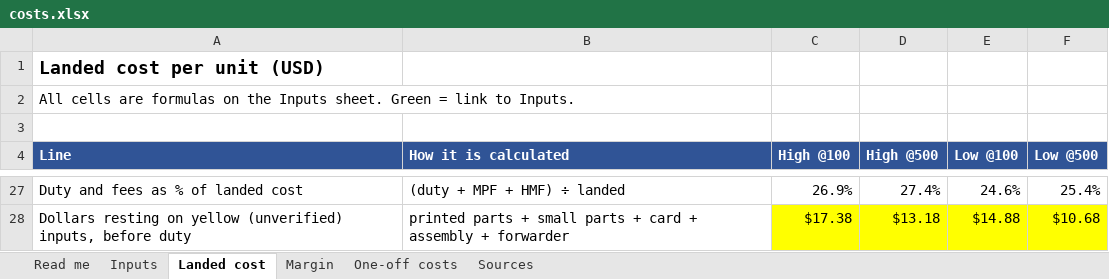
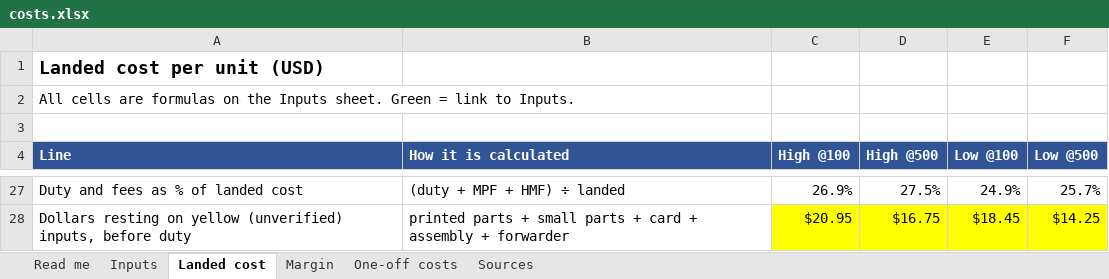
Before and after one commit to gilrvrv-design/Duet, an Excel workbook: sourcing/costs.xlsx, sheet Landed cost, drawn as a sheet; only a part is shown, gaps mark what is left out; values as stored, in another font and other column widths than the file's, no borders; the diff covers the shown part only; the diff names each change by its address in the sheet, - before the commit and + after, or states it on an @@ line.

```diff
--- a/sourcing/costs.xlsx (sheet Landed cost)
+++ b/sourcing/costs.xlsx (sheet Landed cost)
-D27 (High @500): 27.4%
+D27 (High @500): 27.5%
-E27 (Low @100): 24.6%
+E27 (Low @100): 24.9%
-F27 (Low @500): 25.4%
+F27 (Low @500): 25.7%
-C28 (High @100): $17.38
+C28 (High @100): $20.95
-D28 (High @500): $13.18
+D28 (High @500): $16.75
-E28 (Low @100): $14.88
+E28 (Low @100): $18.45
-F28 (Low @500): $10.68
+F28 (Low @500): $14.25
```
Also changed, not shown: 30 edited cells elsewhere in this sheet, sheet Margin, sheet Inputs, 40 other files.
